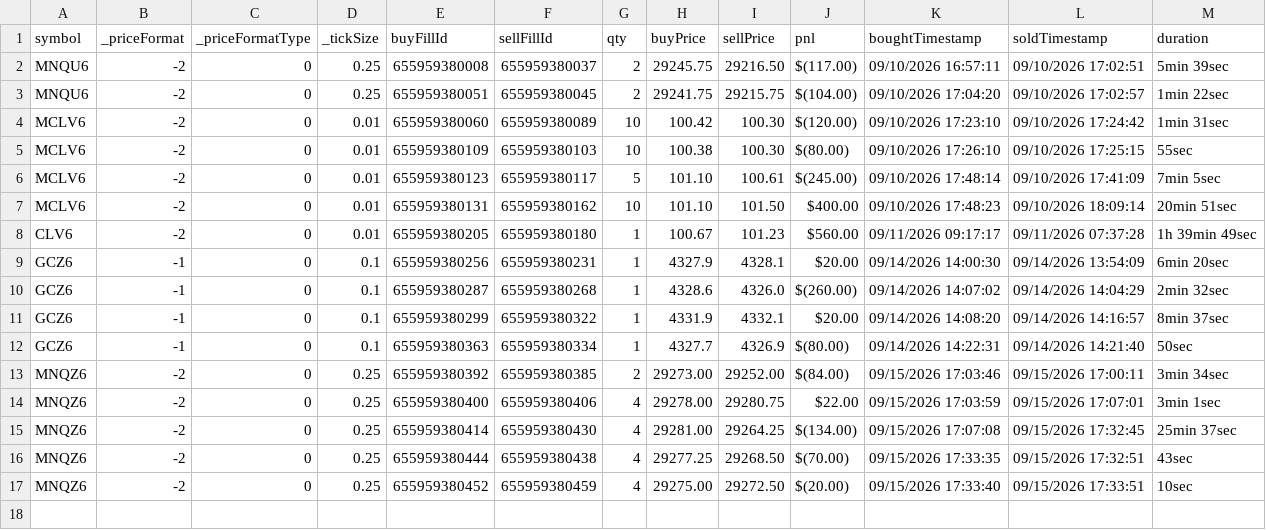
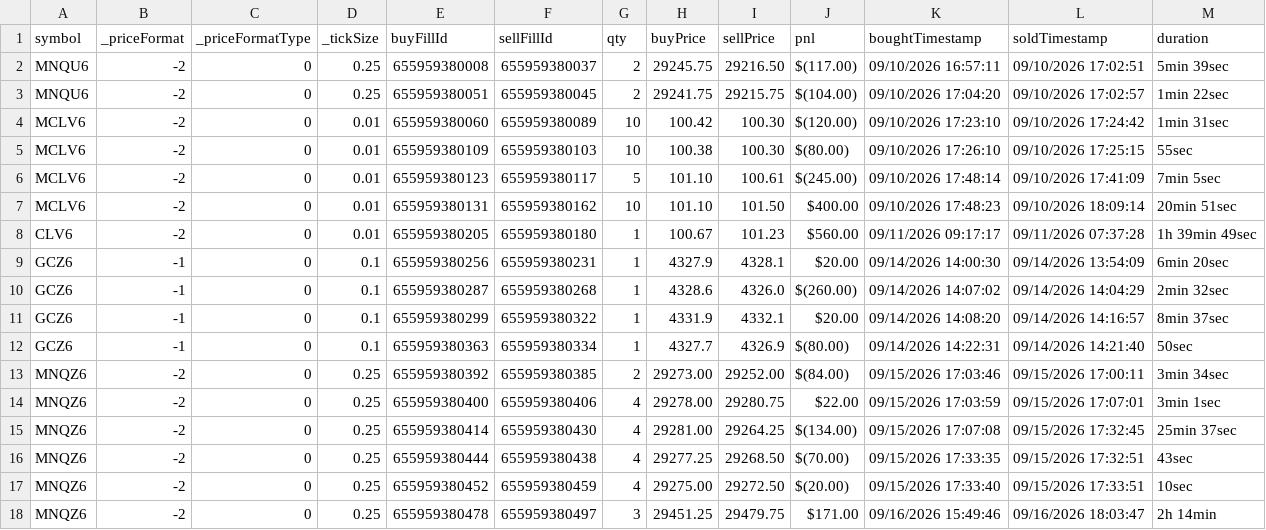
Before and after one commit to scaryseb-afk/journal-trading, a CSV file: csv/comptes/003.csv, drawn as a sheet.

```diff
--- a/csv/comptes/003.csv
+++ b/csv/comptes/003.csv
@@ -17 +17,2 @@ MNQZ6,-2,0,0.25,655959380444,655959380438,4,29277.25,29268.50,$(70.00),09/15/202
 MNQZ6,-2,0,0.25,655959380452,655959380459,4,29275.00,29272.50,$(20.00),09/15/2026 17:33:40,09/15/2026 17:33:51,10sec
+MNQZ6,-2,0,0.25,655959380478,655959380497,3,29451.25,29479.75,$171.00,09/16/2026 15:49:46,09/16/2026 18:03:47,2h 14min
```
Also changed, not shown: csv/comptes/001.csv, 2 other files.
